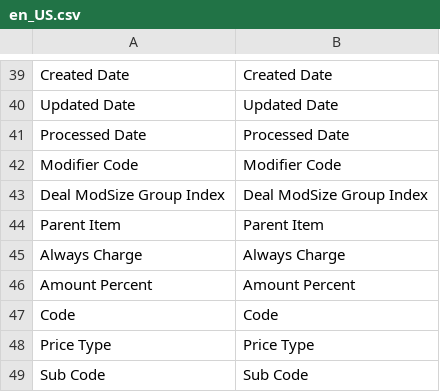
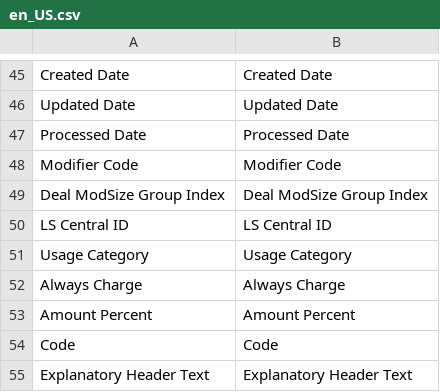
Before and after one commit to aaronrahman326/lsretail-hospitality, a CSV file: i18n/en_US.csv, drawn as a sheet; only a part is shown, gaps mark what is left out; the shorter side is filled out with more unchanged rows; removed rows and columns are numbered as before the commit, all else as after; the diff covers the shown part only; the diff names each change by its address in the sheet, - before the commit and + after, or states it on an @@ line.

Commit message:
[OMNI-5441] Regenerate translation file

```diff
--- a/i18n/en_US.csv
+++ b/i18n/en_US.csv
-row 44: Parent Item | Parent Item
+row 50: LS Central ID | LS Central ID
+row 51: Usage Category | Usage Category
+row 55: Explanatory Header Text | Explanatory Header Text
```
Also changed, not shown: 11 added rows and 1 removed row elsewhere in this file.
